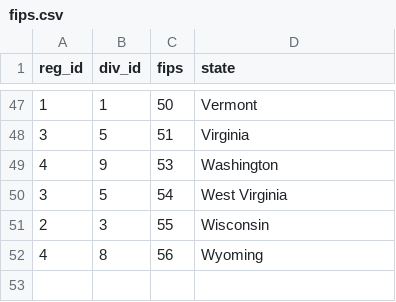
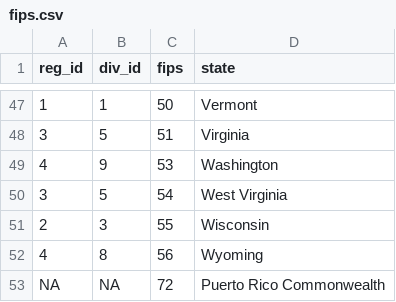
Before and after one commit to k5cents/usa, a CSV file: data-raw/fips.csv, drawn as a sheet; only a part is shown, gaps mark what is left out; the diff names each change by its address in the sheet, - before the commit and + after, or states it on an @@ line.

```diff
--- a/data-raw/fips.csv
+++ b/data-raw/fips.csv
+row 53: NA | NA | 72 | Puerto Rico Commonwealth
```
Also changed, not shown: 2 other files.
